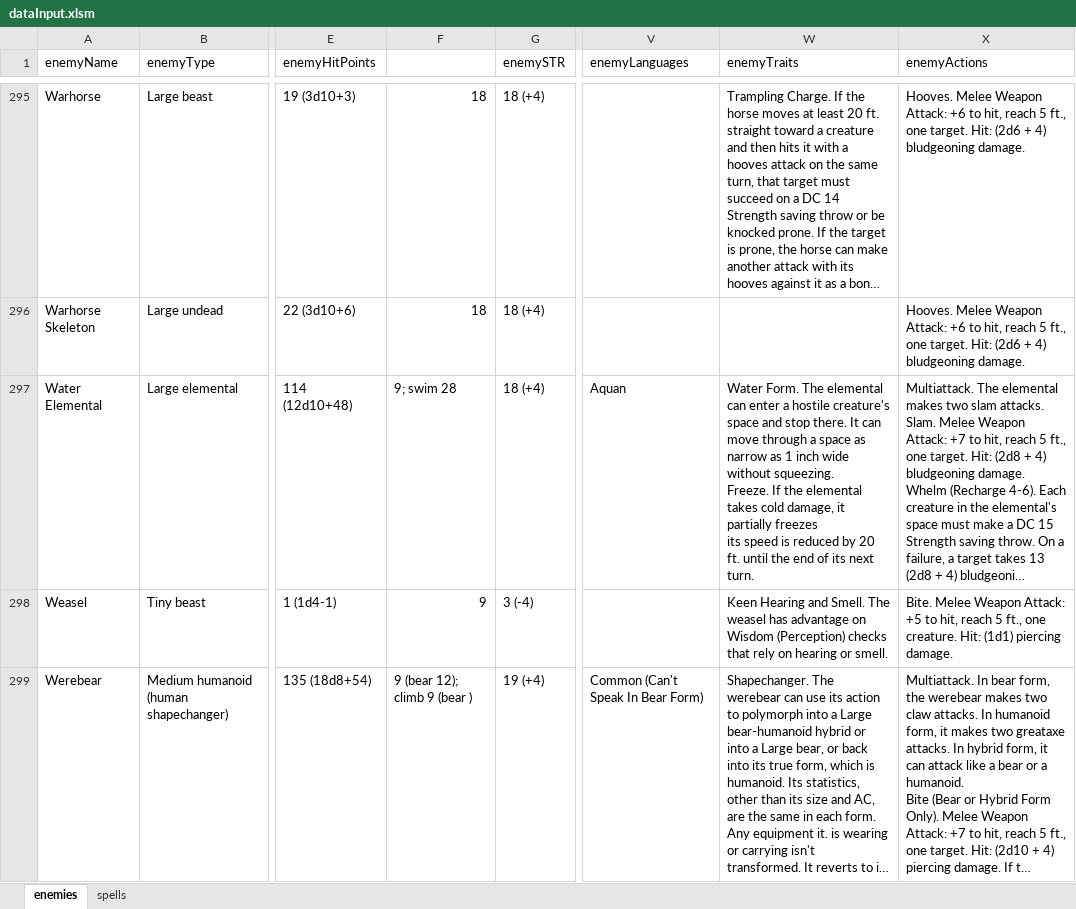
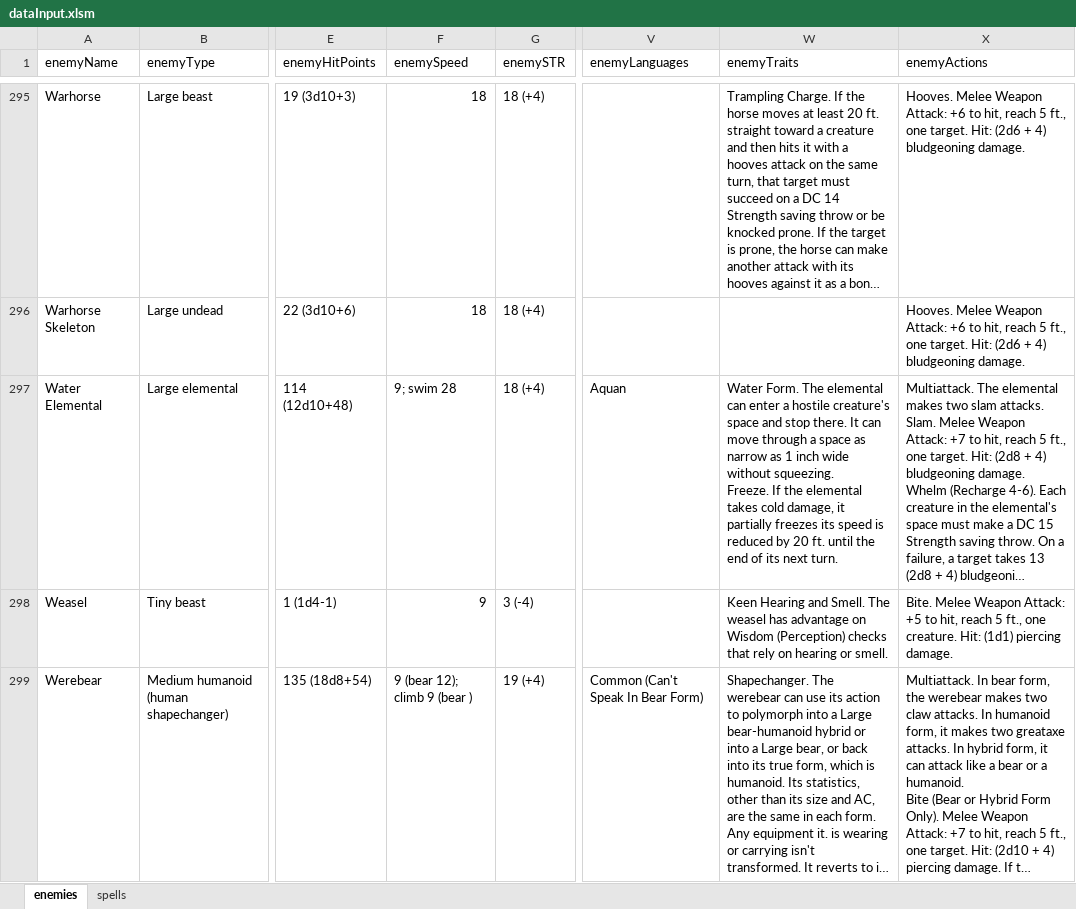
Before and after one commit to rustyRaccoon/lizardcave, an Excel workbook: dataInput.xlsm, sheet enemies, drawn as a sheet; only a part is shown, gaps mark what is left out; long unchanged cells end in …; values as stored, in another font and other column widths than the file's, no cell formats; the diff names each change by its address in the sheet, - before the commit and + after, or states it on an @@ line.

```diff
--- a/dataInput.xlsm (sheet enemies)
+++ b/dataInput.xlsm (sheet enemies)
-F1: (empty)
+F1: enemySpeed
-W297 (enemyTraits): …next turn.
+W297 (enemyTraits): …next turn.
```
Also changed, not shown: cell formats, 1 other file.
